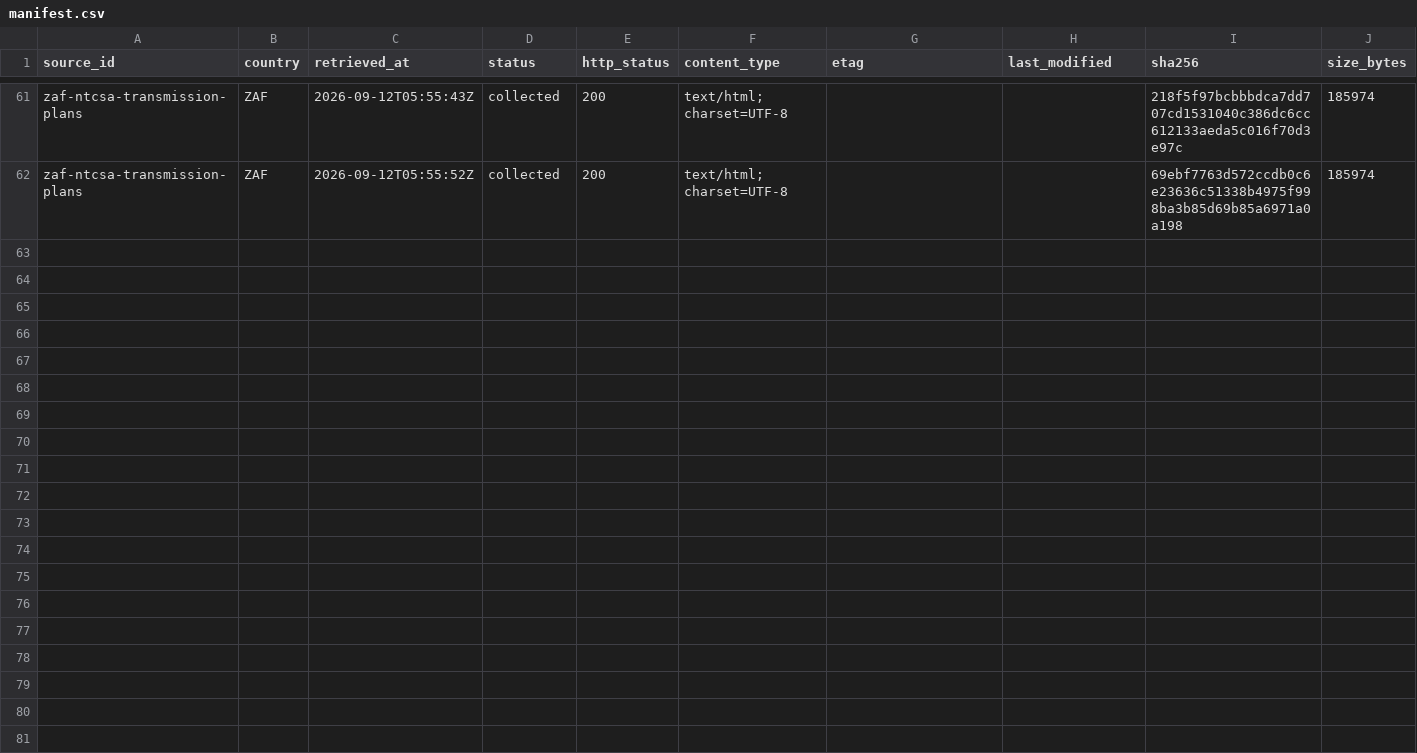
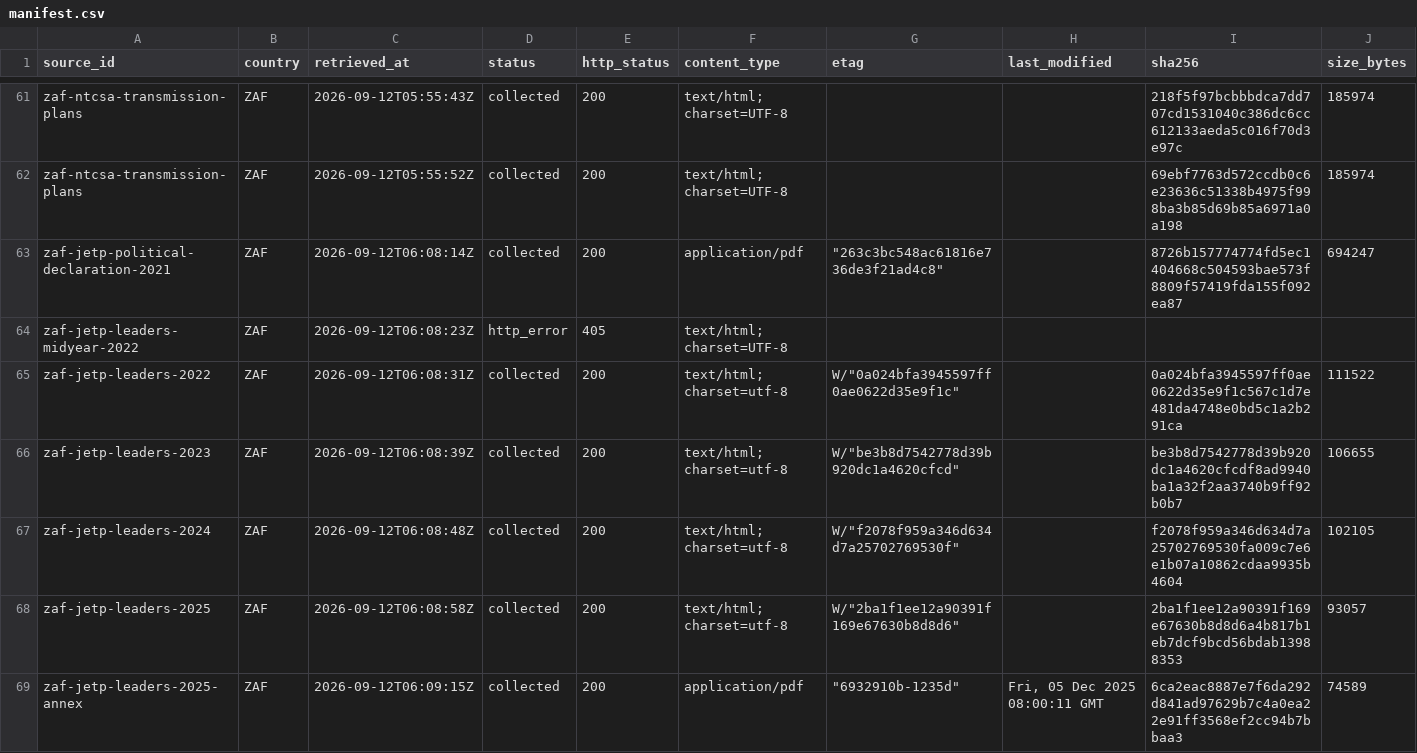
Before and after one commit to MinhHaDuong/climate-finance-het, a CSV file: data/jetp/manifest.csv, drawn as a sheet; only a part is shown, gaps mark what is left out; rows hold the shown columns only; the diff covers the shown part only; the diff names each change by its address in the sheet, - before the commit and + after, or states it on an @@ line.

Commit message:
data(0717): archiver la série historique JETP

```diff
--- a/data/jetp/manifest.csv
+++ b/data/jetp/manifest.csv
+row 63: zaf-jetp-political-declaration-2021 | ZAF | 2026-09-12T06:08:14Z | collected | 200 | application/pdf | "263c3bc548ac61816e736de3f21ad4c8" |  | 8726b157774774fd5ec1404668c504593bae573f8809f57419fda155f092ea87 | 694247
+row 64: zaf-jetp-leaders-midyear-2022 | ZAF | 2026-09-12T06:08:23Z | http_error | 405 | text/html; charset=UTF-8
+row 65: zaf-jetp-leaders-2022 | ZAF | 2026-09-12T06:08:31Z | collected | 200 | text/html; charset=utf-8 | W/"0a024bfa3945597ff0ae0622d35e9f1c" |  | 0a024bfa3945597ff0ae0622d35e9f1c567c1d7e481da4748e0bd5c1a2b291ca | 111522
+row 66: zaf-jetp-leaders-2023 | ZAF | 2026-09-12T06:08:39Z | collected | 200 | text/html; charset=utf-8 | W/"be3b8d7542778d39b920dc1a4620cfcd" |  | be3b8d7542778d39b920dc1a4620cfcdf8ad9940ba1a32f2aa3740b9ff92b0b7 | 106655
+row 67: zaf-jetp-leaders-2024 | ZAF | 2026-09-12T06:08:48Z | collected | 200 | text/html; charset=utf-8 | W/"f2078f959a346d634d7a25702769530f" |  | f2078f959a346d634d7a25702769530fa009c7e6e1b07a10862cdaa9935b4604 | 102105
+row 68: zaf-jetp-leaders-2025 | ZAF | 2026-09-12T06:08:58Z | collected | 200 | text/html; charset=utf-8 | W/"2ba1f1ee12a90391f169e67630b8d8d6" |  | 2ba1f1ee12a90391f169e67630b8d8d6a4b817b1eb7dcf9bcd56bdab13988353 | 93057
+row 69: zaf-jetp-leaders-2025-annex | ZAF | 2026-09-12T06:09:15Z | collected | 200 | application/pdf | "6932910b-1235d" | Fri, 05 Dec 2025 08:00:11 GMT | 6ca2eac8887e7f6da292d841ad97629b7c4a0ea22e91ff3568ef2cc94b7bbaa3 | 74589
```
Also changed, not shown: 6 added rows elsewhere in this file.
